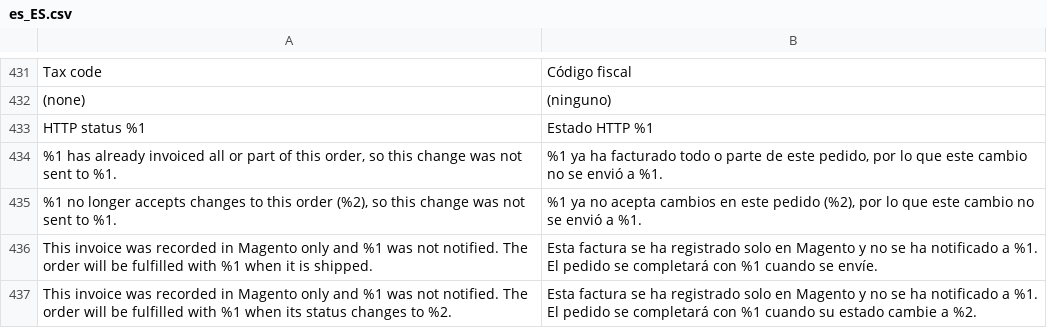
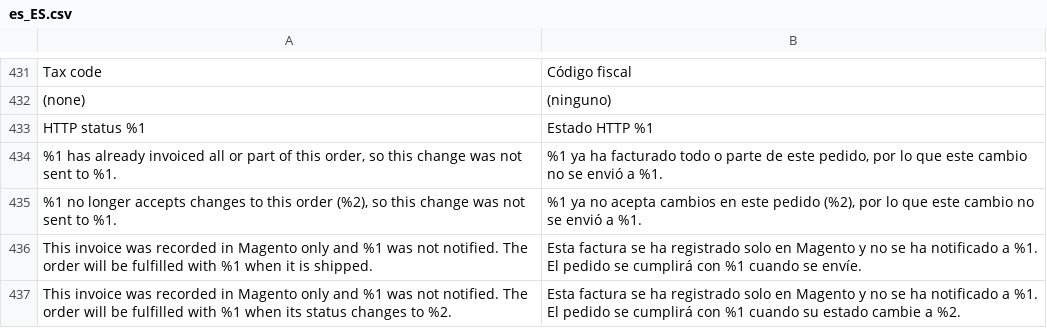
Before and after one commit to two-inc/magento-plugin, a CSV file: i18n/es_ES.csv, drawn as a sheet; only a part is shown, gaps mark what is left out.

```diff
--- a/i18n/es_ES.csv
+++ b/i18n/es_ES.csv
@@ -435,3 +435,3 @@
 "%1 no longer accepts changes to this order (%2), so this change was not sent to %1.","%1 ya no acepta cambios en este pedido (%2), por lo que este cambio no se envió a %1."
-"This invoice was recorded in Magento only and %1 was not notified. The order will be fulfilled with %1 when it is shipped.","Esta factura se ha registrado solo en Magento y no se ha notificado a %1. El pedido se completará con %1 cuando se envíe."
-"This invoice was recorded in Magento only and %1 was not notified. The order will be fulfilled with %1 when its status changes to %2.","Esta factura se ha registrado solo en Magento y no se ha notificado a %1. El pedido se completará con %1 cuando su estado cambie a %2."
+"This invoice was recorded in Magento only and %1 was not notified. The order will be fulfilled with %1 when it is shipped.","Esta factura se ha registrado solo en Magento y no se ha notificado a %1. El pedido se cumplirá con %1 cuando se envíe."
+"This invoice was recorded in Magento only and %1 was not notified. The order will be fulfilled with %1 when its status changes to %2.","Esta factura se ha registrado solo en Magento y no se ha notificado a %1. El pedido se cumplirá con %1 cuando su estado cambie a %2."
```
Also changed, not shown: i18n/nb_NO.csv, i18n/nl_NL.csv, 3 other files.
